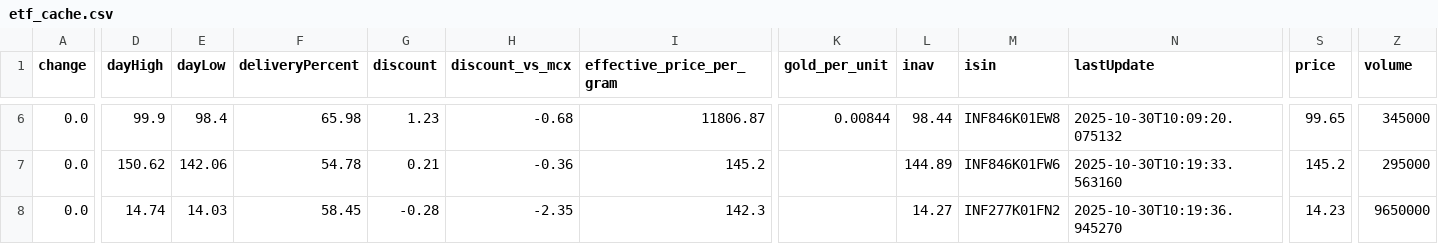
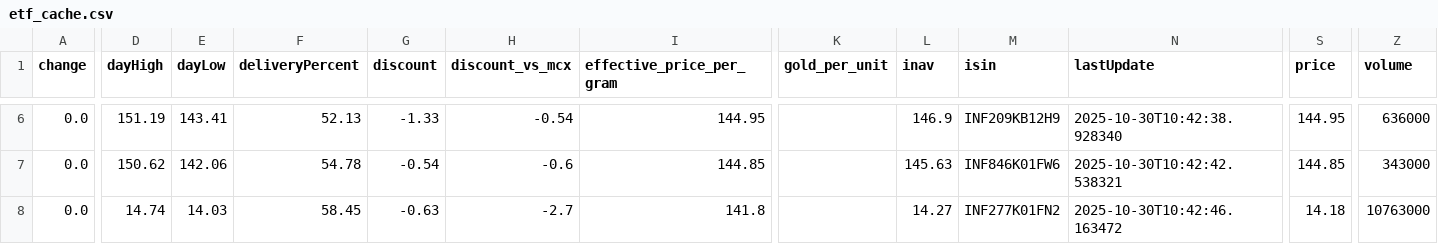
Before and after one commit to abhishekkumar9807/etf-tracker, a CSV file: data/etf_cache.csv, drawn as a sheet; only a part is shown, gaps mark what is left out; the diff covers the shown part only; the diff names each change by its address in the sheet, - before the commit and + after, or states it on an @@ line.

```diff
--- a/data/etf_cache.csv
+++ b/data/etf_cache.csv
-D6 (dayHigh): 99.9
+D6 (dayHigh): 151.19
-E6 (dayLow): 98.4
+E6 (dayLow): 143.41
-F6 (deliveryPercent): 65.98
+F6 (deliveryPercent): 52.13
-G6 (discount): 1.23
+G6 (discount): -1.33
-H6 (discount_vs_mcx): -0.68
+H6 (discount_vs_mcx): -0.54
-I6 (effective_price_per_gram): 11806.87
+I6 (effective_price_per_gram): 144.95
-K6 (gold_per_unit): 0.00844
+K6 (gold_per_unit): (empty)
-L6 (inav): 98.44
+L6 (inav): 146.9
-M6 (isin): INF846K01EW8
+M6 (isin): INF209KB12H9
-N6 (lastUpdate): 2025-10-30T10:09:20.075132
+N6 (lastUpdate): 2025-10-30T10:42:38.928340
-S6 (price): 99.65
+S6 (price): 144.95
-Z6 (volume): 345000
+Z6 (volume): 636000
-G7 (discount): 0.21
+G7 (discount): -0.54
-H7 (discount_vs_mcx): -0.36
+H7 (discount_vs_mcx): -0.6
-I7 (effective_price_per_gram): 145.2
+I7 (effective_price_per_gram): 144.85
-L7 (inav): 144.89
+L7 (inav): 145.63
-N7 (lastUpdate): 2025-10-30T10:19:33.563160
+N7 (lastUpdate): 2025-10-30T10:42:42.538321
-S7 (price): 145.2
+S7 (price): 144.85
-Z7 (volume): 295000
+Z7 (volume): 343000
-G8 (discount): -0.28
+G8 (discount): -0.63
-H8 (discount_vs_mcx): -2.35
+H8 (discount_vs_mcx): -2.7
-I8 (effective_price_per_gram): 142.3
+I8 (effective_price_per_gram): 141.8
-N8 (lastUpdate): 2025-10-30T10:19:36.945270
+N8 (lastUpdate): 2025-10-30T10:42:46.163472
-S8 (price): 14.23
+S8 (price): 14.18
-Z8 (volume): 9650000
+Z8 (volume): 10763000
```
Also changed, not shown: 1 added row, 1 removed row and 36 edited cells elsewhere in this file, 2 other files.
